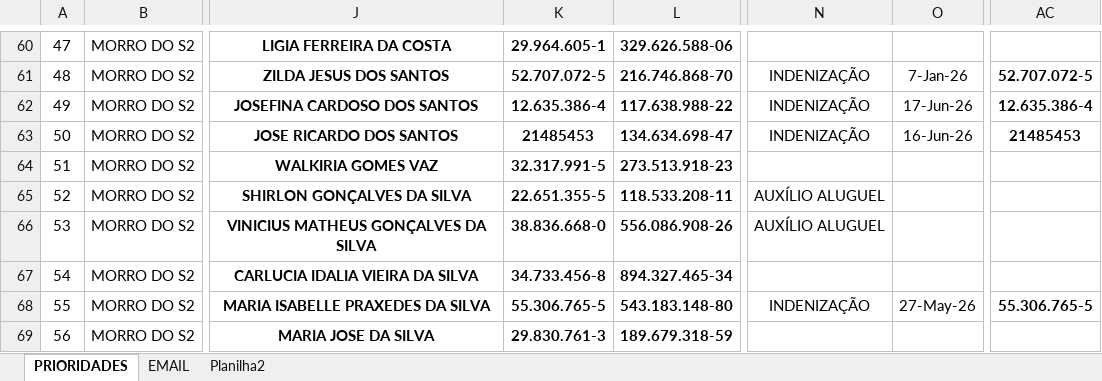
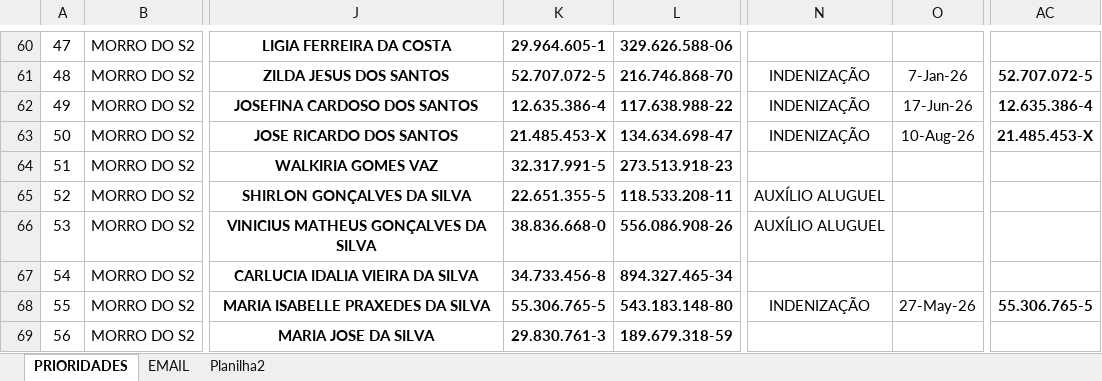
Before and after one commit to secretariahabitacao/painel-cts-habitacao, an Excel workbook: ind-morro-do-s2.xlsx, sheet PRIORIDADES, drawn as a sheet; only a part is shown, gaps mark what is left out; values as stored, in another font and other column widths than the file's, no borders; conditional formats not drawn; the diff names each change by its address in the sheet, - before the commit and + after, or states it on an @@ line.

Commit message:
Sync: ind-morro-do-s2.xlsx - 10/08/2026 16:29

```diff
--- a/ind-morro-do-s2.xlsx (sheet PRIORIDADES)
+++ b/ind-morro-do-s2.xlsx (sheet PRIORIDADES)
-K63: 21485453
+K63: 21.485.453-X
-O63: 16-Jun-26
+O63: 10-Aug-26
-AC63: 21485453
+AC63: 21.485.453-X
```
